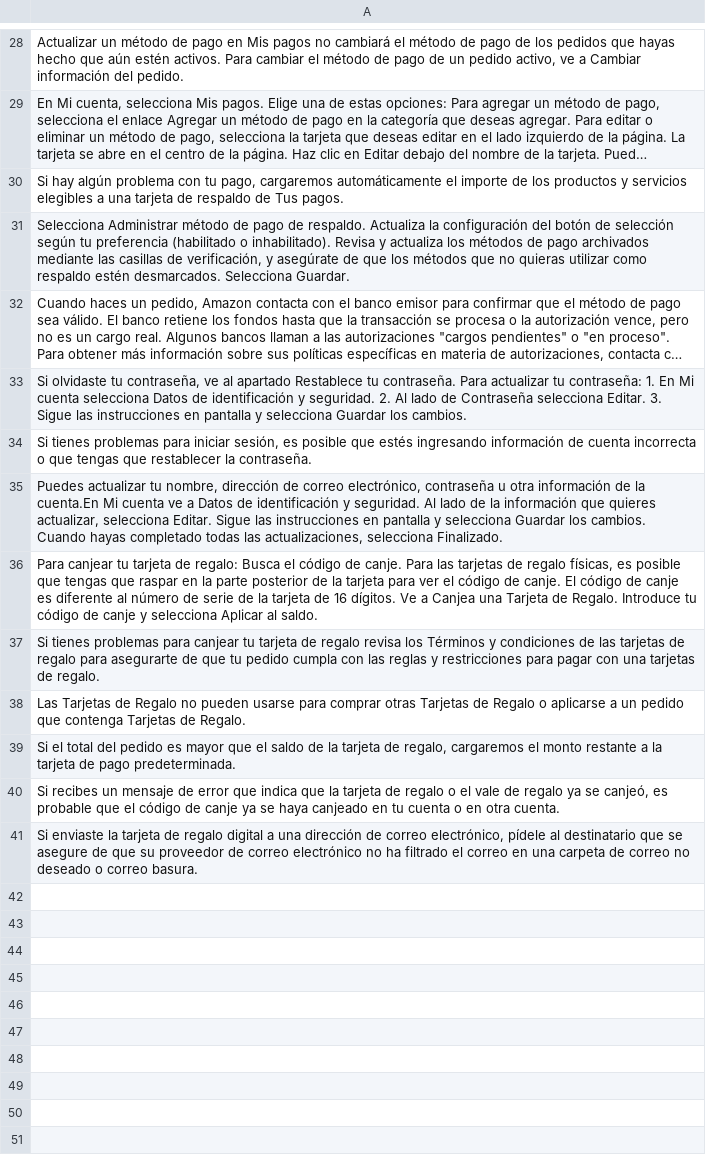
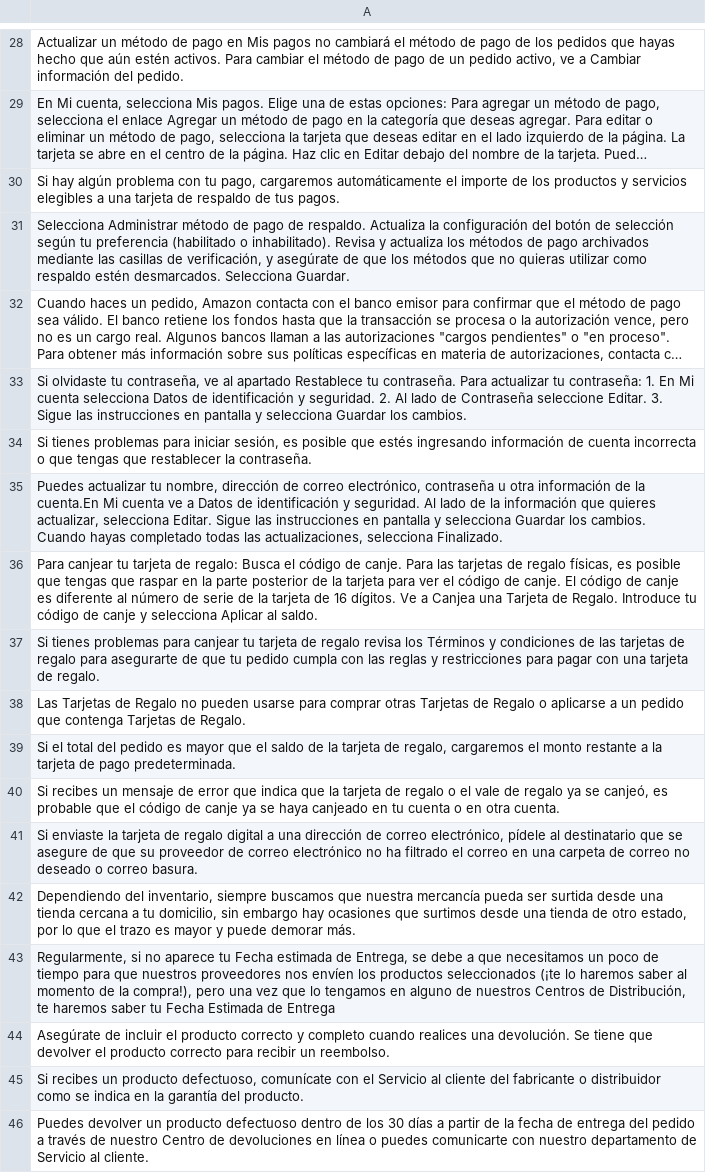
Before and after one commit to Karen0906/AsistenteVoz, a CSV file: Backend/Clasificador/Word2VecPlusPCAPlusKmeans/DB.csv, drawn as a sheet; only a part is shown, gaps mark what is left out; long unchanged cells end in …; the diff covers the shown part only; the diff names each change by its address in the sheet, - before the commit and + after, or states it on an @@ line.

Commit message:
Better Clustering algorithm
Se consiguió un mejor algoritmo para hacer en clústeres los datos. Ahora es limpiar los datos uno por uno.

```diff
--- a/Backend/Clasificador/Word2VecPlusPCAPlusKmeans/DB.csv
+++ b/Backend/Clasificador/Word2VecPlusPCAPlusKmeans/DB.csv
-A30: …respaldo de Tus pagos.
+A30: …respaldo de tus pagos.
-A33: …de Contraseña selecciona Editar. 3.…
+A33: …de Contraseña seleccione Editar. 3.…
-A37: …con una tarjetas de regalo.
+A37: …con una tarjeta de regalo.
+row 42: Dependiendo del inventario, siempre buscamos que nuestra mercancía pueda ser surtida desde una tienda cercana a tu domicilio, sin embargo hay ocasiones que surtimos desde una tienda de otro estado, por lo que el trazo es mayor y puede demorar más.
+row 43: Regularmente, si no aparece tu Fecha estimada de Entrega, se debe a que necesitamos un poco de tiempo para que nuestros proveedores nos envíen los productos seleccionados (¡te lo haremos saber al momento de la compra!), pero una vez que lo tengamos en alguno de nuestros Centros de Distribución, te haremos saber tu Fecha Estimada de Entrega
+row 44: Asegúrate de incluir el producto correcto y completo cuando realices una devolución. Se tiene que devolver el producto correcto para recibir un reembolso.
+row 45: Si recibes un producto defectuoso, comunícate con el Servicio al cliente del fabricante o distribuidor como se indica en la garantía del producto.
+row 46: Puedes devolver un producto defectuoso dentro de los 30 días a partir de la fecha de entrega del pedido a través de nuestro Centro de devoluciones en línea o puedes comunicarte con nuestro departamento de Servicio al cliente.
```
Also changed, not shown: 10 edited cells elsewhere in this file, 4 other files.
